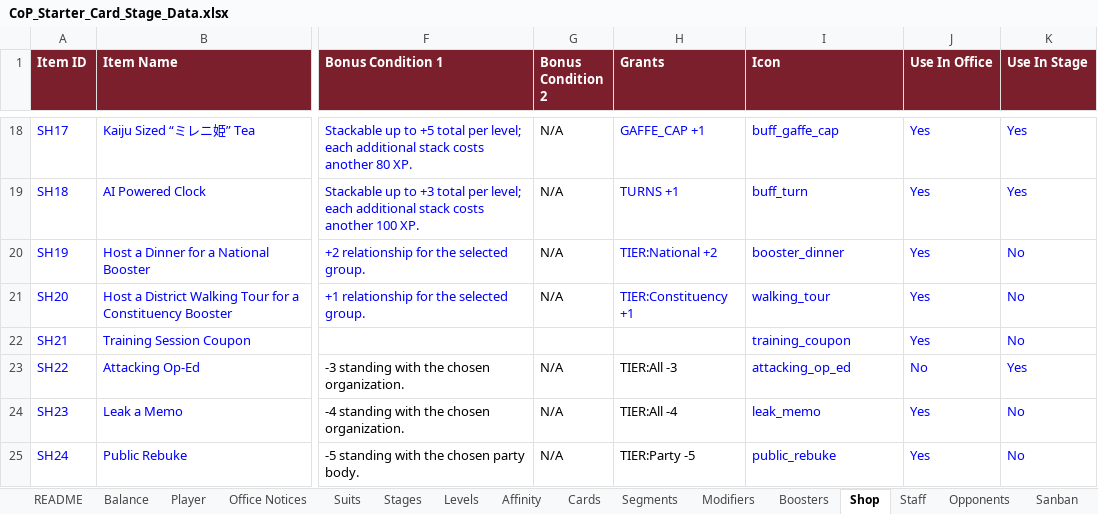
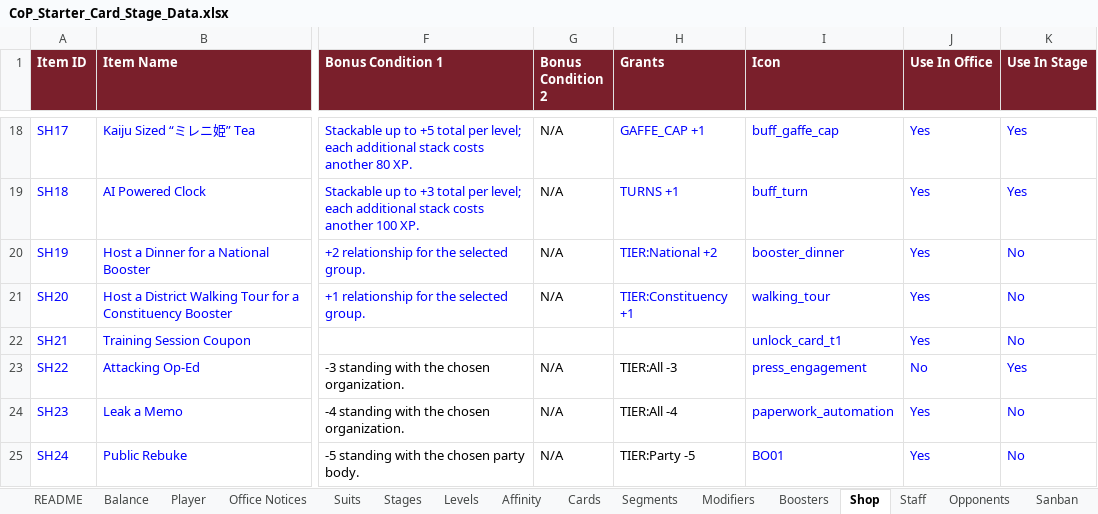
Before and after one commit to Lotusmonogatari/CoP-Deckbuilder, an Excel workbook: design/CoP_Starter_Card_Stage_Data.xlsx, sheet Shop, drawn as a sheet; only a part is shown, gaps mark what is left out; values as stored, in another font and other column widths than the file's, no borders; the diff names each change by its address in the sheet, - before the commit and + after, or states it on an @@ line.

```diff
--- a/design/CoP_Starter_Card_Stage_Data.xlsx (sheet Shop)
+++ b/design/CoP_Starter_Card_Stage_Data.xlsx (sheet Shop)
-I22 (Icon): training_coupon
+I22 (Icon): unlock_card_t1
-I23 (Icon): attacking_op_ed
+I23 (Icon): press_engagement
-I24 (Icon): leak_memo
+I24 (Icon): paperwork_automation
-I25 (Icon): public_rebuke
+I25 (Icon): BO01
```
Also changed, not shown: 3 other files.
